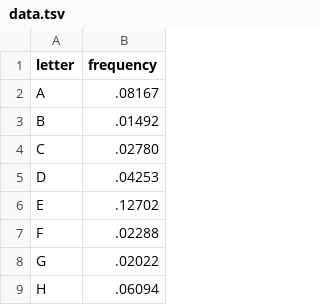
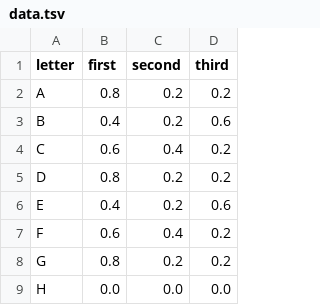
Before and after one commit to psgivens/gallery.d3js, a TSV file: simple_bar/data.tsv, drawn as a sheet; only a part is shown; removed rows and columns are numbered as before the commit, all else as after; the diff names each change by its address in the sheet, - before the commit and + after, or states it on an @@ line.

```diff
--- a/simple_bar/data.tsv
+++ b/simple_bar/data.tsv
-column B (frequency), rows 2-9: .08167 | .01492 | .02780 | .04253 | .12702 | .02288 | .02022 | .06094
+column B (first), rows 2-9: 0.8 | 0.4 | 0.6 | 0.8 | 0.4 | 0.6 | 0.8 | 0.0
+column C (second), rows 2-9: 0.2 | 0.2 | 0.4 | 0.2 | 0.2 | 0.4 | 0.2 | 0.0
+column D (third), rows 2-9: 0.2 | 0.6 | 0.2 | 0.2 | 0.6 | 0.2 | 0.2 | 0.0
```
Also changed, not shown: 1 other file.
